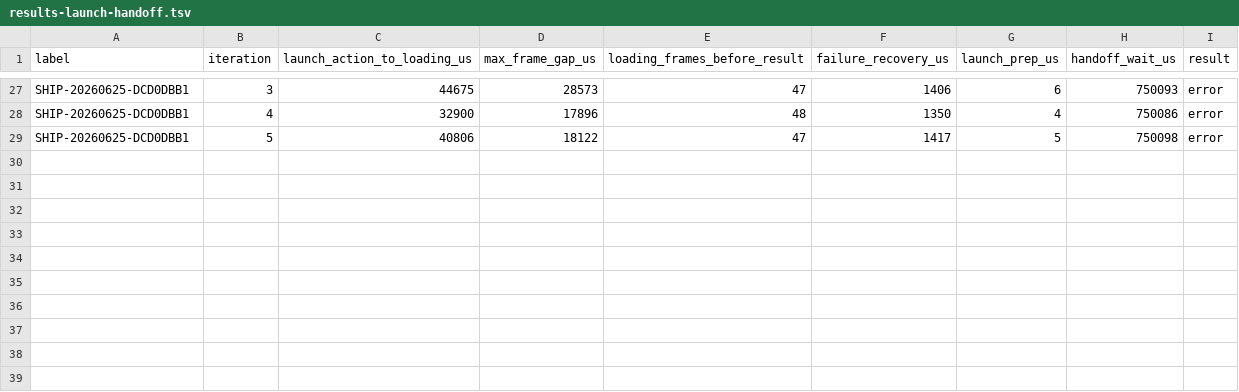
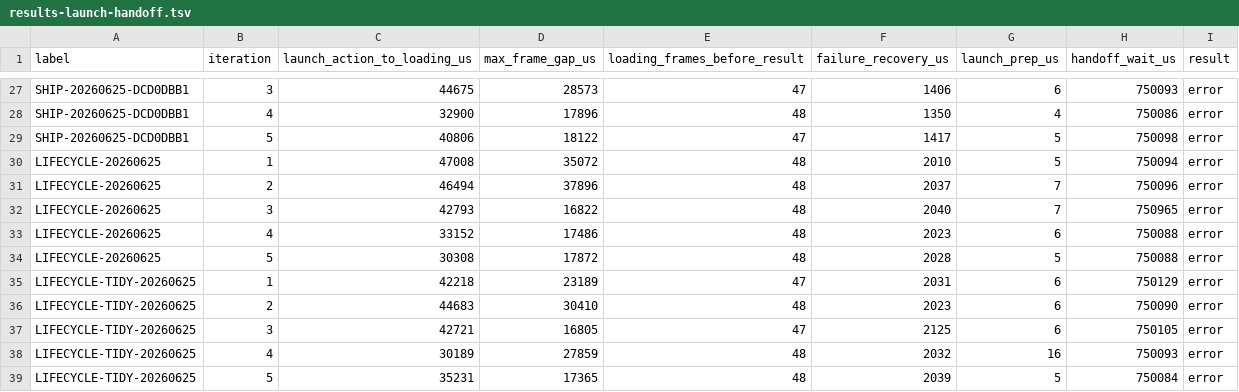
Before and after one commit to NigelBreslaw/MiSTer-MagiK, a TSV file: history/toolchain-bench/results-launch-handoff.tsv, drawn as a sheet; only a part is shown, gaps mark what is left out; the diff names each change by its address in the sheet, - before the commit and + after, or states it on an @@ line.

```diff
--- a/history/toolchain-bench/results-launch-handoff.tsv
+++ b/history/toolchain-bench/results-launch-handoff.tsv
+row 30: LIFECYCLE-20260625 | 1 | 47008 | 35072 | 48 | 2010 | 5 | 750094 | error
+row 31: LIFECYCLE-20260625 | 2 | 46494 | 37896 | 48 | 2037 | 7 | 750096 | error
+row 32: LIFECYCLE-20260625 | 3 | 42793 | 16822 | 48 | 2040 | 7 | 750965 | error
+row 33: LIFECYCLE-20260625 | 4 | 33152 | 17486 | 48 | 2023 | 6 | 750088 | error
+row 34: LIFECYCLE-20260625 | 5 | 30308 | 17872 | 48 | 2028 | 5 | 750088 | error
+row 35: LIFECYCLE-TIDY-20260625 | 1 | 42218 | 23189 | 47 | 2031 | 6 | 750129 | error
+row 36: LIFECYCLE-TIDY-20260625 | 2 | 44683 | 30410 | 48 | 2023 | 6 | 750090 | error
+row 37: LIFECYCLE-TIDY-20260625 | 3 | 42721 | 16805 | 47 | 2125 | 6 | 750105 | error
+row 38: LIFECYCLE-TIDY-20260625 | 4 | 30189 | 27859 | 48 | 2032 | 16 | 750093 | error
+row 39: LIFECYCLE-TIDY-20260625 | 5 | 35231 | 17365 | 48 | 2039 | 5 | 750084 | error
```
Also changed, not shown: history/toolchain-bench/results-catalog-destruction.tsv, history/toolchain-bench/results-first-scan.tsv, 9 other files.
